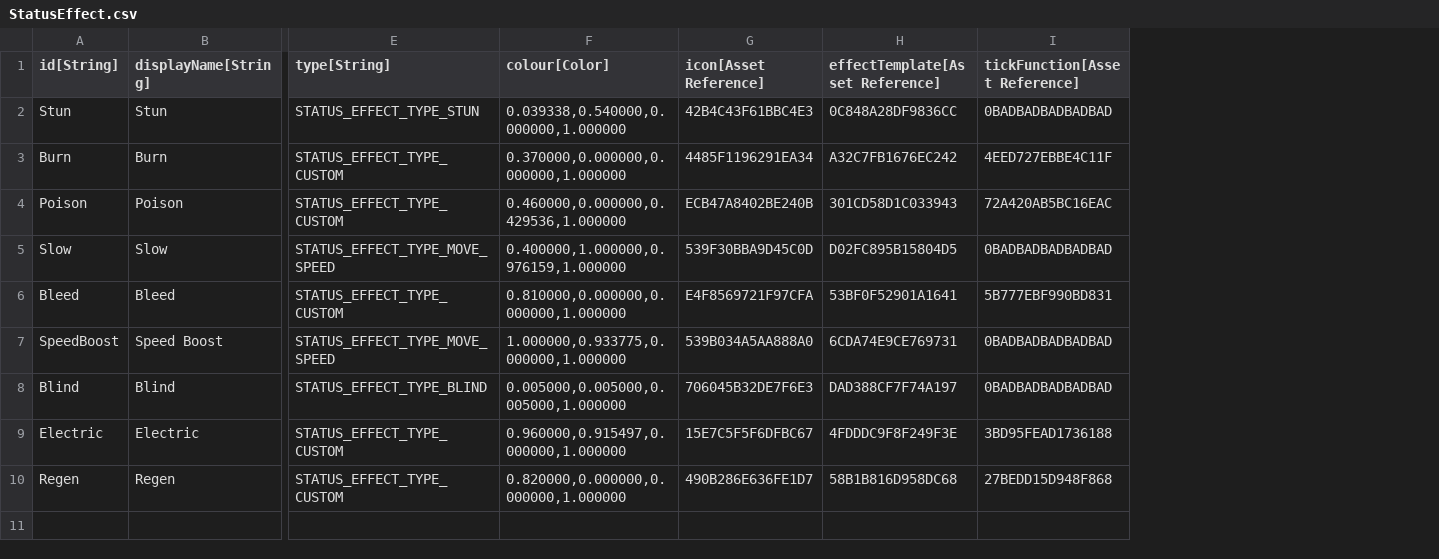
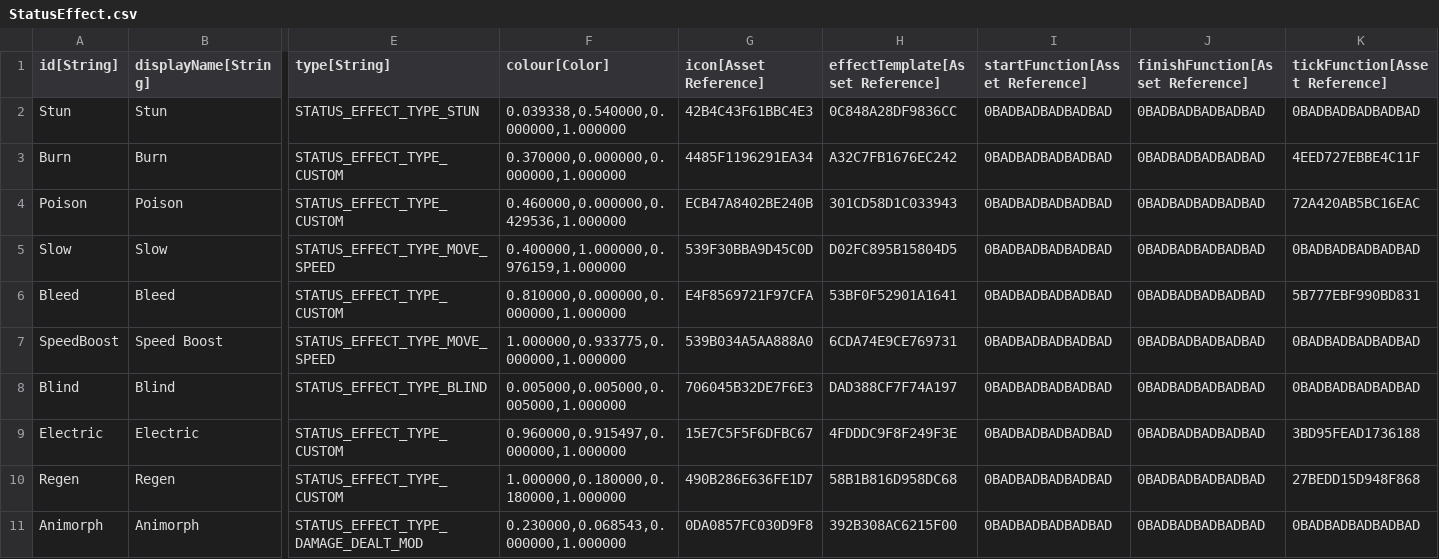
Before and after one commit to standardcombo/LootMMO, a CSV file: Data/DataTables/StatusEffect.csv, drawn as a sheet; only a part is shown, gaps mark what is left out; rows hold the shown columns only; the diff names each change by its address in the sheet, - before the commit and + after, or states it on an @@ line.

Commit message:
Status Effects for NPCs and abilitirs

```diff
--- a/Data/DataTables/StatusEffect.csv
+++ b/Data/DataTables/StatusEffect.csv
+column I (startFunction[Asset Reference]), rows 2-10: all 0BADBADBADBADBAD
+column J (finishFunction[Asset Reference]), rows 2-10: all 0BADBADBADBADBAD
-F10 (colour[Color]): 0.820000,0.000000,0.000000,1.000000
+F10 (colour[Color]): 1.000000,0.180000,0.180000,1.000000
+row 11: Animorph | Animorph | STATUS_EFFECT_TYPE_DAMAGE_DEALT_MOD | 0.230000,0.068543,0.000000,1.000000 | 0DA0857FC030D9F8 | 392B308AC6215F00 | 0BADBADBADBADBAD | 0BADBADBADBADBAD | 0BADBADBADBADBAD
```
Also changed, not shown: 44 other files.
